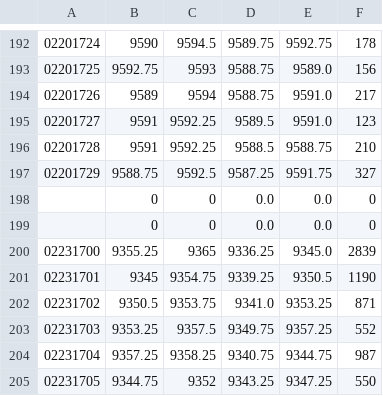
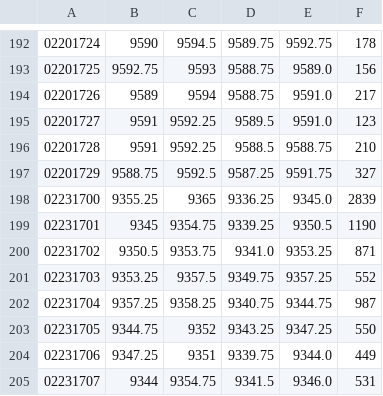
Before and after one commit to webclinic017/dbpower-machine-learning-project, a CSV file: data/nq/data/nq-20-02.csv, drawn as a sheet; only a part is shown, gaps mark what is left out; the shorter side is filled out with more unchanged rows; the diff names each change by its address in the sheet, - before the commit and + after, or states it on an @@ line.

```diff
--- a/data/nq/data/nq-20-02.csv
+++ b/data/nq/data/nq-20-02.csv
-row 198:  | 0 | 0 | 0.0 | 0.0 | 0
-row 199:  | 0 | 0 | 0.0 | 0.0 | 0
```
Also changed, not shown: data/nq/data/nq-19-08.csv, data/nq/data/nq-19-09.csv, 20 other files.
